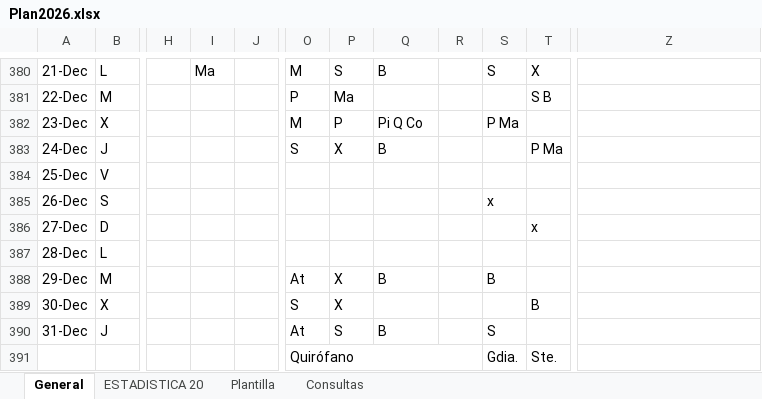
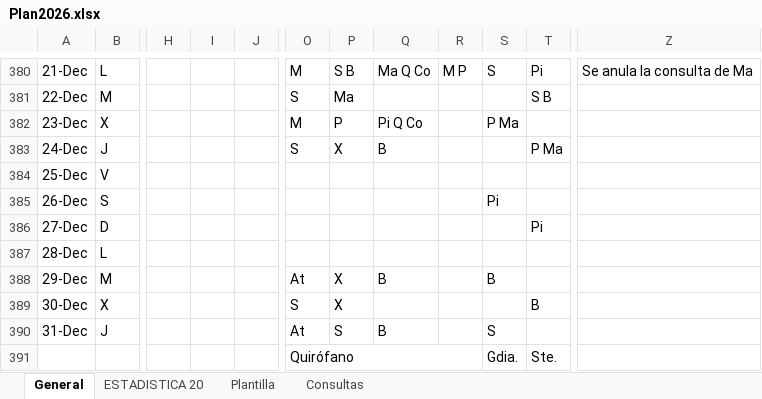
Before and after one commit to ignapov-webs/ignapov-webs.github.io, an Excel workbook: turnos/Plan2026.xlsx, sheet General, drawn as a sheet; only a part is shown, gaps mark what is left out; values as stored, in another font and other column widths than the file's, no cell formats; the diff covers the shown part only; the diff names each change by its address in the sheet, - before the commit and + after, or states it on an @@ line.

```diff
--- a/turnos/Plan2026.xlsx (sheet General)
+++ b/turnos/Plan2026.xlsx (sheet General)
-I380: Ma
+I380: (empty)
-P380: S
+P380: S B
-Q380: B
+Q380: Ma Q Co
-R380: (empty)
+R380: M P
-T380: X
+T380: Pi
-Z380: (empty)
+Z380: Se anula la consulta de Ma
-O381: P
+O381: S
-S385: x
+S385: Pi
-T386: x
+T386: Pi
```
Also changed, not shown: 62 edited cells elsewhere in this sheet, sheet ESTADISTICA 20, cell formats.
